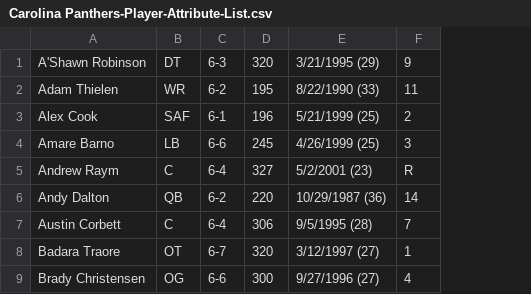
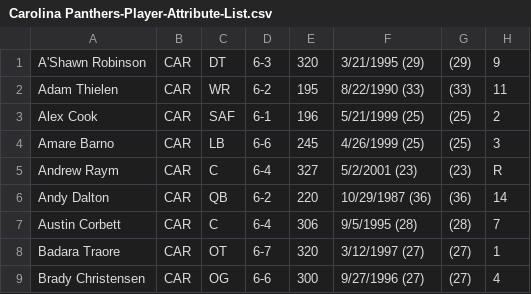
Before and after one commit to marcojthompson/Within-The-Cap, a CSV file: notebooks/data/player-attributes-lists/Carolina Panthers-Player-Attribute-List.csv, drawn as a sheet; only a part is shown; the diff names each change by its address in the sheet, - before the commit and + after, or states it on an @@ line.

```diff
--- a/notebooks/data/player-attributes-lists/Carolina Panthers-Player-Attribute-List.csv
+++ b/notebooks/data/player-attributes-lists/Carolina Panthers-Player-Attribute-List.csv
+column B, rows 1-9: all CAR
+column G, rows 1-9: (29) | (33) | (25) | (25) | (23) | (36) | (28) | (27) | (27)
```
Also changed, not shown: notebooks/data/player-attributes-lists/Arizona Cardinals-Player-Attribute-List.csv, notebooks/data/player-attributes-lists/Baltimore Ravens-Player-Attribute-List.csv, 30 other files.
